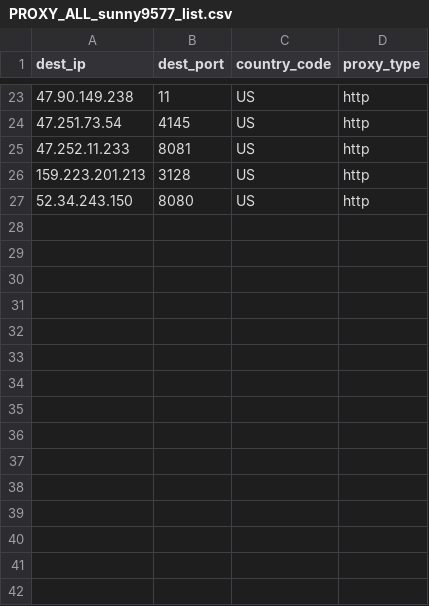
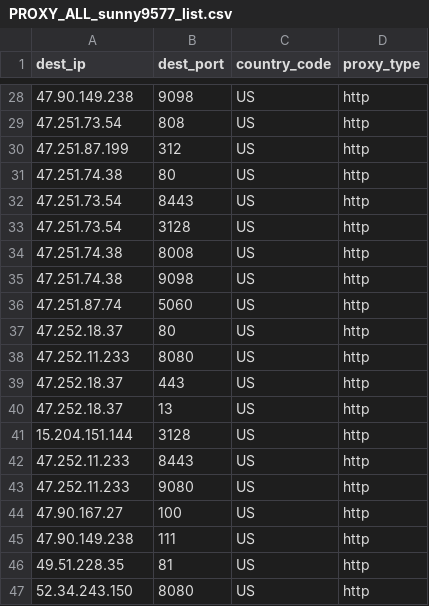
Before and after one commit to yassirusa/awesome-lists, a CSV file: Lists/PROXY/sunny9577_proxy-scraper/PROXY_ALL_sunny9577_list.csv, drawn as a sheet; only a part is shown, gaps mark what is left out; the diff covers the shown part only.

```diff
--- a/Lists/PROXY/sunny9577_proxy-scraper/PROXY_ALL_sunny9577_list.csv
+++ b/Lists/PROXY/sunny9577_proxy-scraper/PROXY_ALL_sunny9577_list.csv
@@ -23,5 +28,20 @@ dest_ip,dest_port,country_code,proxy_type
-47.90.149.238,11,US,http
-47.251.73.54,4145,US,http
-47.252.11.233,8081,US,http
-159.223.201.213,3128,US,http
+47.90.149.238,9098,US,http
+47.251.73.54,808,US,http
+47.251.87.199,312,US,http
+47.251.74.38,80,US,http
+47.251.73.54,8443,US,http
+47.251.73.54,3128,US,http
+47.251.74.38,8008,US,http
+47.251.74.38,9098,US,http
+47.251.87.74,5060,US,http
+47.252.18.37,80,US,http
+47.252.11.233,8080,US,http
+47.252.18.37,443,US,http
+47.252.18.37,13,US,http
+15.204.151.144,3128,US,http
+47.252.11.233,8443,US,http
+47.252.11.233,9080,US,http
+47.90.167.27,100,US,http
+47.90.149.238,111,US,http
+49.51.228.35,81,US,http
 52.34.243.150,8080,US,http
```
Also changed, not shown: 12 added rows, 7 removed rows, 3 moved rows and 8 edited cells elsewhere in this file, 1 other file.
